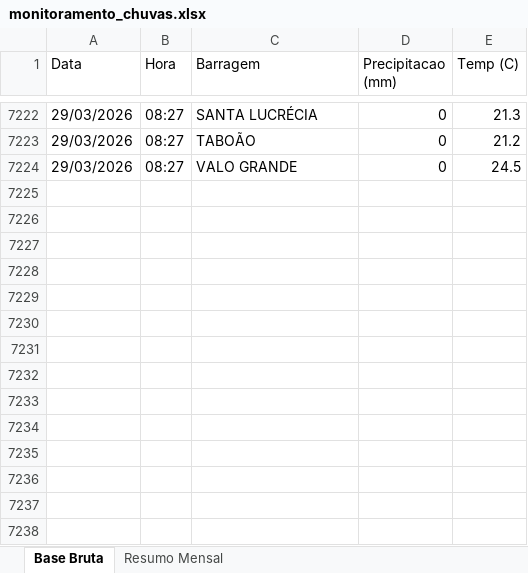
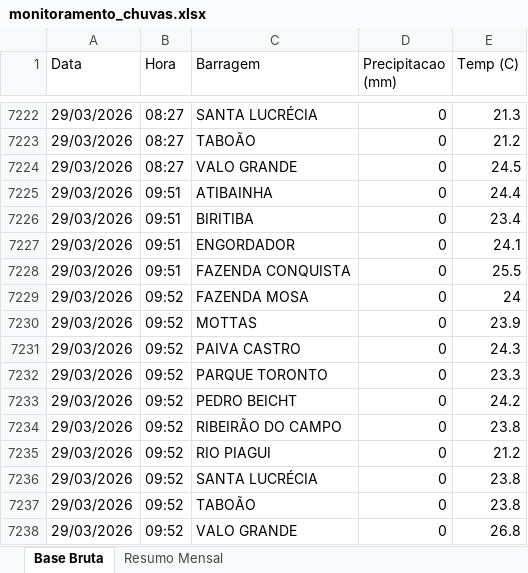
Before and after one commit to contatoleonardocdias-ctrl/monitoramento_barragens, an Excel workbook: monitoramento_chuvas.xlsx, sheet Base Bruta, drawn as a sheet; only a part is shown, gaps mark what is left out; values as stored, in another font and other column widths than the file's, no borders; the diff names each change by its address in the sheet, - before the commit and + after, or states it on an @@ line.

```diff
--- a/monitoramento_chuvas.xlsx (sheet Base Bruta)
+++ b/monitoramento_chuvas.xlsx (sheet Base Bruta)
+row 7225: 29/03/2026 | 09:51 | ATIBAINHA | 0 | 24.4
+row 7226: 29/03/2026 | 09:51 | BIRITIBA | 0 | 23.4
+row 7227: 29/03/2026 | 09:51 | ENGORDADOR | 0 | 24.1
+row 7228: 29/03/2026 | 09:51 | FAZENDA CONQUISTA | 0 | 25.5
+row 7229: 29/03/2026 | 09:52 | FAZENDA MOSA | 0 | 24
+row 7230: 29/03/2026 | 09:52 | MOTTAS | 0 | 23.9
+row 7231: 29/03/2026 | 09:52 | PAIVA CASTRO | 0 | 24.3
+row 7232: 29/03/2026 | 09:52 | PARQUE TORONTO | 0 | 23.3
+row 7233: 29/03/2026 | 09:52 | PEDRO BEICHT | 0 | 24.2
+row 7234: 29/03/2026 | 09:52 | RIBEIRÃO DO CAMPO | 0 | 23.8
+row 7235: 29/03/2026 | 09:52 | RIO PIAGUI | 0 | 21.2
+row 7236: 29/03/2026 | 09:52 | SANTA LUCRÉCIA | 0 | 23.8
+row 7237: 29/03/2026 | 09:52 | TABOÃO | 0 | 23.8
+row 7238: 29/03/2026 | 09:52 | VALO GRANDE | 0 | 26.8
```
